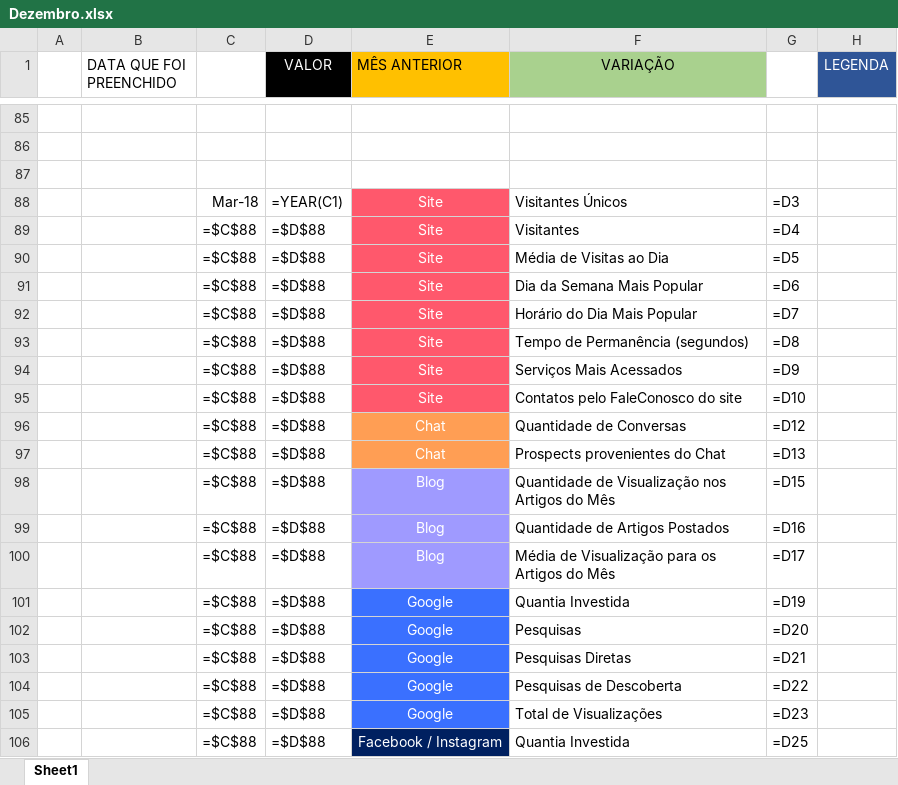
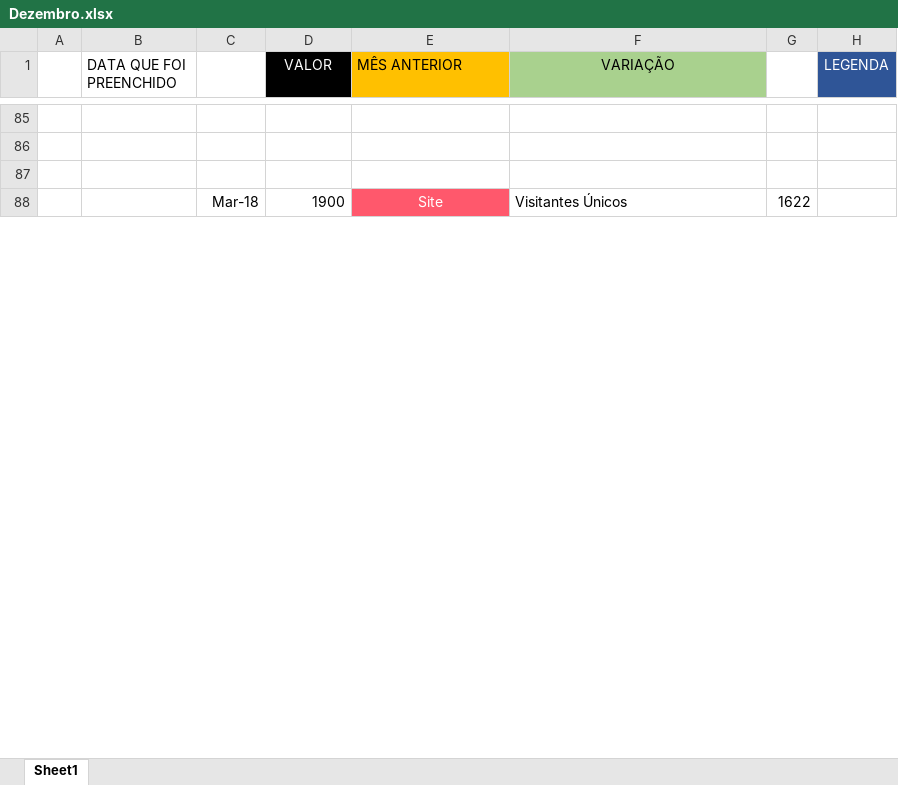
Before and after one commit to pedroenriquefreitas/python_projects, an Excel workbook: Metricas/Dezembro.xlsx, sheet Sheet1, drawn as a sheet; only a part is shown, gaps mark what is left out; values as stored, in another font and other column widths than the file's, no borders; formulas without a stored value are shown as written; conditional formats not drawn; removed rows and columns are numbered as before the commit, all else as after; the diff covers the shown part only; the diff names each change by its address in the sheet, - before the commit and + after, or states it on an @@ line.

```diff
--- a/Metricas/Dezembro.xlsx (sheet Sheet1)
+++ b/Metricas/Dezembro.xlsx (sheet Sheet1)
-D88 (VALOR): =YEAR(C1)
+D88 (VALOR): 1900
-G88: =D3
+G88: 1622
-row 89:  |  | =$C$88 | =$D$88 | Site | Visitantes | =D4
-row 90:  |  | =$C$88 | =$D$88 | Site | Média de Visitas ao Dia | =D5
-row 91:  |  | =$C$88 | =$D$88 | Site | Dia da Semana Mais Popular | =D6
-row 92:  |  | =$C$88 | =$D$88 | Site | Horário do Dia Mais Popular | =D7
-row 93:  |  | =$C$88 | =$D$88 | Site | Tempo de Permanência (segundos) | =D8
-row 94:  |  | =$C$88 | =$D$88 | Site | Serviços Mais Acessados | =D9
-row 95:  |  | =$C$88 | =$D$88 | Site | Contatos pelo FaleConosco do site | =D10
-row 96:  |  | =$C$88 | =$D$88 | Chat | Quantidade de Conversas | =D12
-row 97:  |  | =$C$88 | =$D$88 | Chat | Prospects provenientes do Chat | =D13
-row 98:  |  | =$C$88 | =$D$88 | Blog | Quantidade de Visualização nos Artigos do Mês | =D15
-row 99:  |  | =$C$88 | =$D$88 | Blog | Quantidade de Artigos Postados | =D16
-row 100:  |  | =$C$88 | =$D$88 | Blog | Média de Visualização para os Artigos do Mês | =D17
-row 101:  |  | =$C$88 | =$D$88 | Google | Quantia Investida | =D19
-row 102:  |  | =$C$88 | =$D$88 | Google | Pesquisas | =D20
-row 103:  |  | =$C$88 | =$D$88 | Google | Pesquisas Diretas | =D21
-row 104:  |  | =$C$88 | =$D$88 | Google | Pesquisas de Descoberta | =D22
-row 105:  |  | =$C$88 | =$D$88 | Google | Total de Visualizações | =D23
-row 106:  |  | =$C$88 | =$D$88 | Facebook / Instagram | Quantia Investida | =D25
```
Also changed, not shown: 60 added rows, 42 removed rows and 81 edited cells elsewhere in this sheet, 1 other file.
